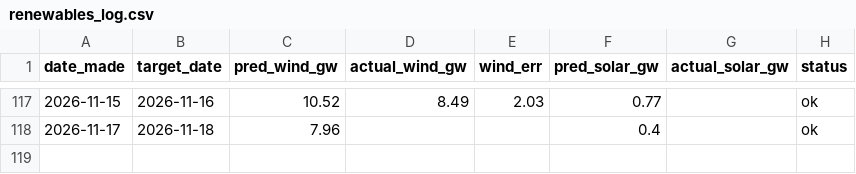
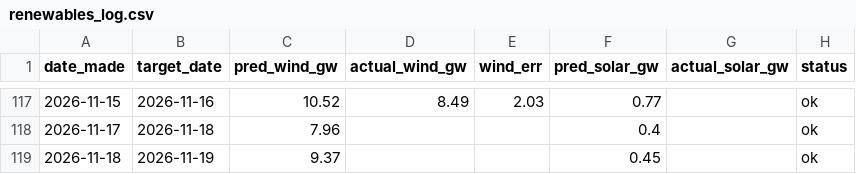
Before and after one commit to Evanssdas/Renewables-Forecaster, a CSV file: renewables_log.csv, drawn as a sheet; only a part is shown, gaps mark what is left out.

```diff
--- a/renewables_log.csv
+++ b/renewables_log.csv
@@ -118 +118,2 @@ date_made,target_date,pred_wind_gw,actual_wind_gw,wind_err,pred_solar_gw,actual_
 2026-11-17,2026-11-18,7.96,,,0.4,,ok
+2026-11-18,2026-11-19,9.37,,,0.45,,ok
```
